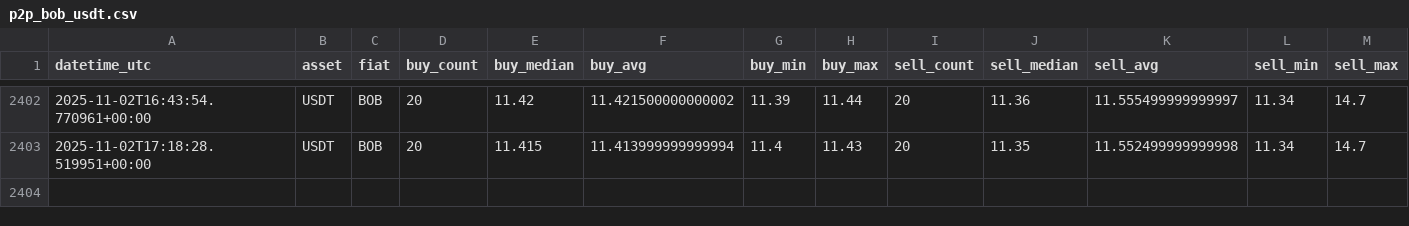
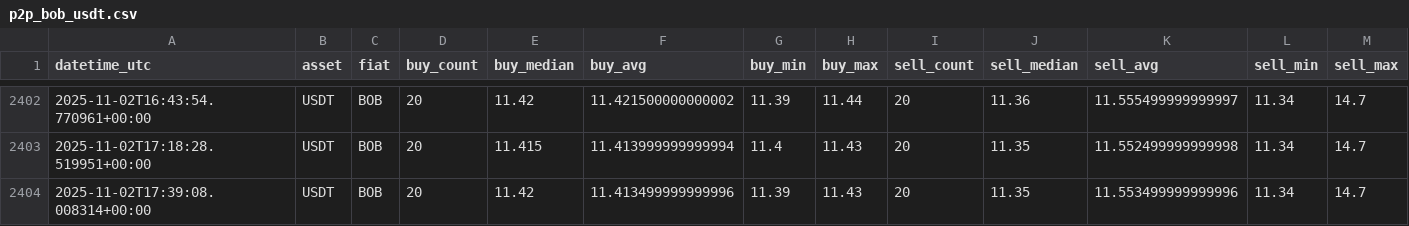
Before and after one commit to Crismtc/binance-p2p, a CSV file: data/p2p_bob_usdt.csv, drawn as a sheet; only a part is shown, gaps mark what is left out; rows hold the shown columns only; the diff names each change by its address in the sheet, - before the commit and + after, or states it on an @@ line.

```diff
--- a/data/p2p_bob_usdt.csv
+++ b/data/p2p_bob_usdt.csv
+row 2404: 2025-11-02T17:39:08.008314+00:00 | USDT | BOB | 20 | 11.42 | 11.413499999999996 | 11.39 | 11.43 | 20 | 11.35 | 11.553499999999996 | 11.34 | 14.7
```
